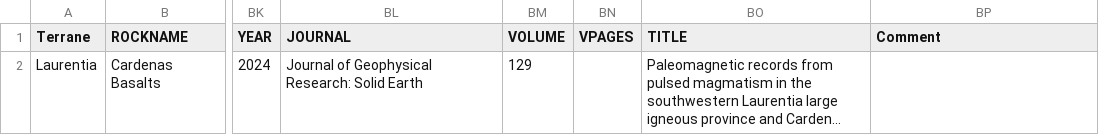
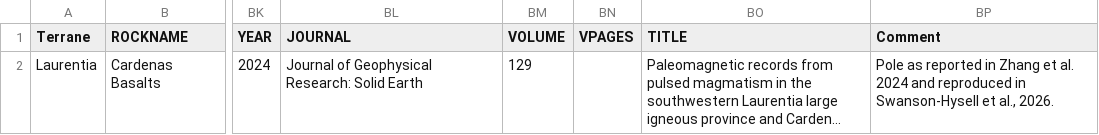
Before and after one commit to Swanson-Hysell-Group/2026_Laurentia_Precambrian_poles, a CSV file: data/nordic_summaries/1082_Cardenas.csv, drawn as a sheet; only a part is shown, gaps mark what is left out; long unchanged cells end in …; the diff names each change by its address in the sheet, - before the commit and + after, or states it on an @@ line.

```diff
--- a/data/nordic_summaries/1082_Cardenas.csv
+++ b/data/nordic_summaries/1082_Cardenas.csv
-BP2 (Comment): (empty)
+BP2 (Comment): Pole as reported in Zhang et al. 2024 and reproduced in Swanson-Hysell et al., 2026.
```
Also changed, not shown: data/nordic_summaries/1045_Upper_Freda.csv, data/nordic_summaries/1084_Michipicoten_Island_Formation.csv, 11 other files.
